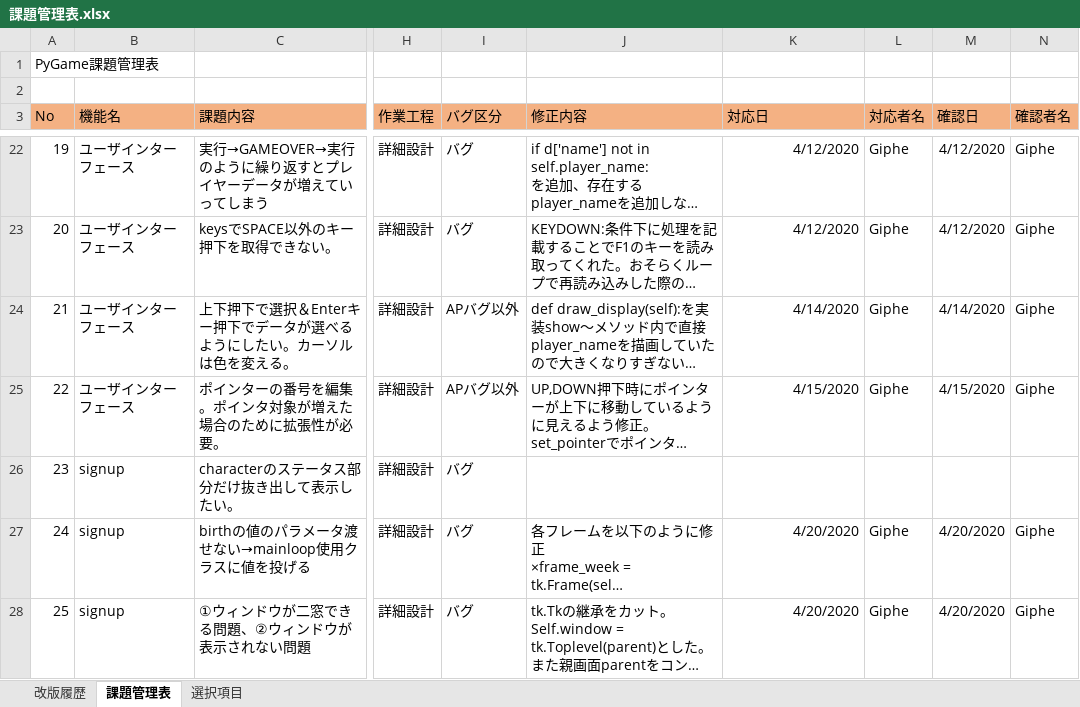
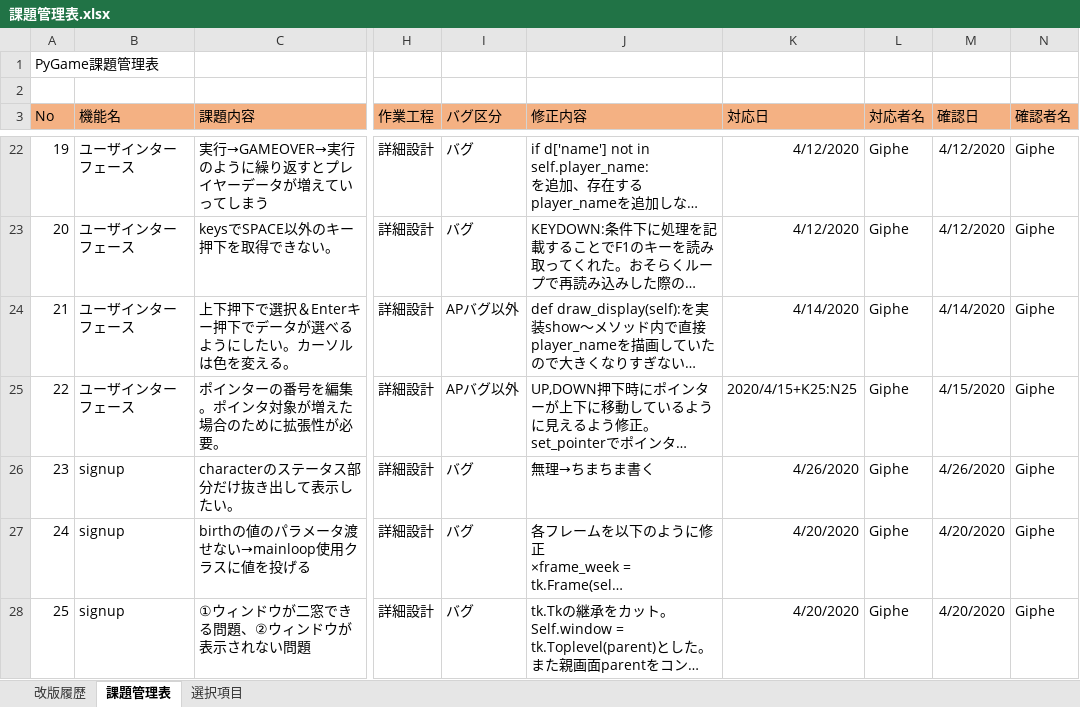
Before and after one commit to pythonGame-RPG/pythonGames, an Excel workbook: Doc/10品質記録/レビュー結果/課題管理表.xlsx, sheet 課題管理表, drawn as a sheet; only a part is shown, gaps mark what is left out; long unchanged cells end in …; values as stored, in another font and other column widths than the file's, no borders; the diff covers the shown part only; the diff names each change by its address in the sheet, - before the commit and + after, or states it on an @@ line.

```diff
--- a/Doc/10品質記録/レビュー結果/課題管理表.xlsx (sheet 課題管理表)
+++ b/Doc/10品質記録/レビュー結果/課題管理表.xlsx (sheet 課題管理表)
-K25 (対応日): 4/15/2020
+K25 (対応日): 2020/4/15+K25:N25
-J26 (修正内容): (empty)
+J26 (修正内容): 無理→ちまちま書く
-K26 (対応日): (empty)
+K26 (対応日): 4/26/2020
-L26 (対応者名): (empty)
+L26 (対応者名): Giphe
-M26 (確認日): (empty)
+M26 (確認日): 4/26/2020
-N26 (確認者名): (empty)
+N26 (確認者名): Giphe
```
Also changed, not shown: 1 added row and 9 edited cells elsewhere in this sheet, Doc/00管理文書/40_詳細設計/画面系/PGUSERD010_ユーザインターフェース.xlsx, Doc/00管理文書/40_詳細設計/画面系/PGUSERD020_メインメニュー.xlsx, 19 other files.
